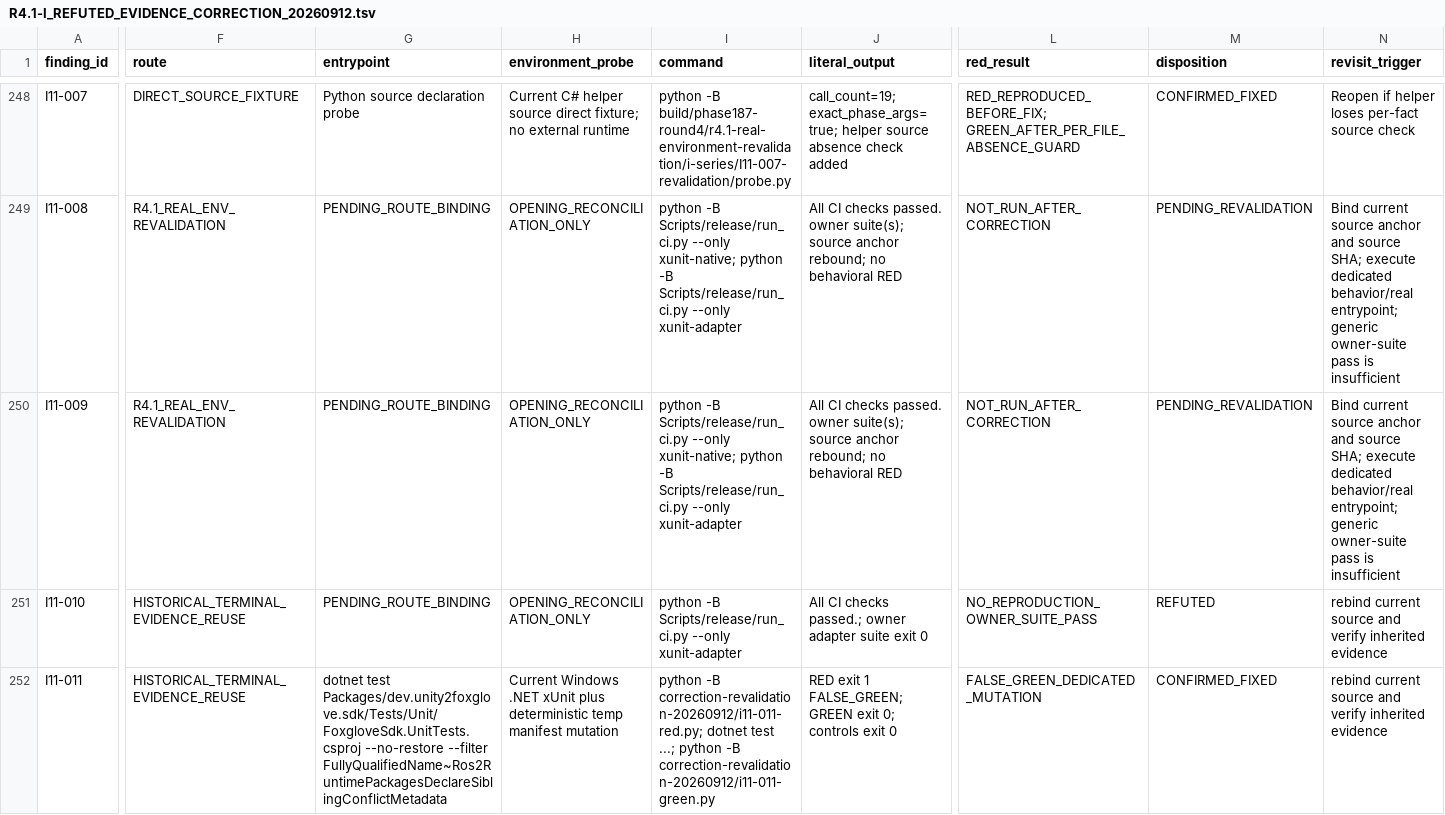
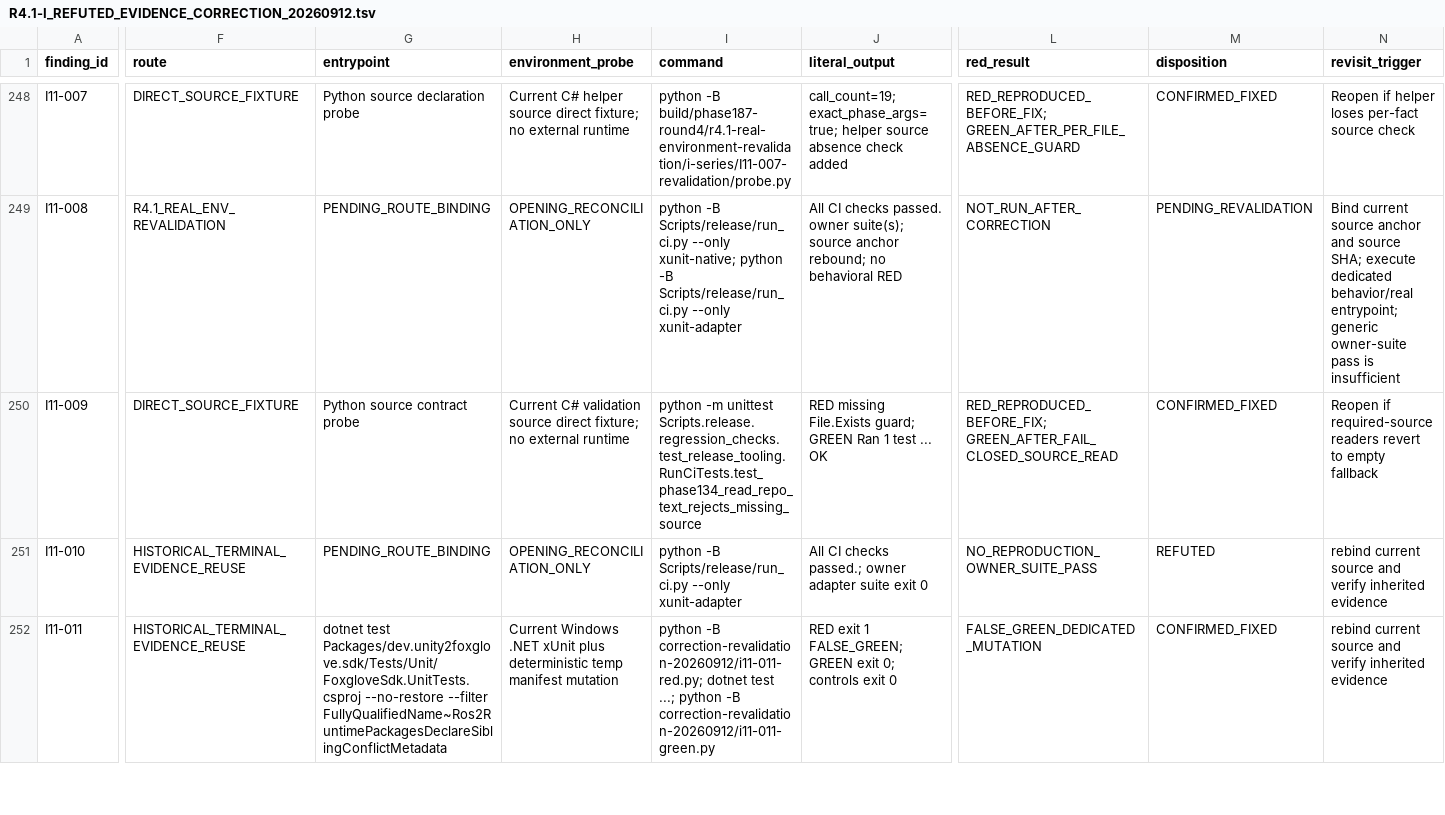
Before and after one commit to JianbinLiu-CFLab/unity-foxglove-sdk, a TSV file: build/phase187-round4/r4.1-real-environment-revalidation/i-series/R4.1-I_REFUTED_EVIDENCE_CORRECTION_20260912.tsv, drawn as a sheet; only a part is shown, gaps mark what is left out; the diff covers the shown part only; the diff names each change by its address in the sheet, - before the commit and + after, or states it on an @@ line.

Commit message:
fix(i11): fail closed on missing validation source

```diff
--- a/build/phase187-round4/r4.1-real-environment-revalidation/i-series/R4.1-I_REFUTED_EVIDENCE_CORRECTION_20260912.tsv
+++ b/build/phase187-round4/r4.1-real-environment-revalidation/i-series/R4.1-I_REFUTED_EVIDENCE_CORRECTION_20260912.tsv
-F250 (route): R4.1_REAL_ENV_REVALIDATION
+F250 (route): DIRECT_SOURCE_FIXTURE
-G250 (entrypoint): PENDING_ROUTE_BINDING
+G250 (entrypoint): Python source contract probe
-H250 (environment_probe): OPENING_RECONCILIATION_ONLY
+H250 (environment_probe): Current C# validation source direct fixture; no external runtime
-I250 (command): python -B Scripts/release/run_ci.py --only xunit-native; python -B Scripts/release/run_ci.py --only xunit-adapter
+I250 (command): python -m unittest Scripts.release.regression_checks.test_release_tooling.RunCiTests.test_phase134_read_repo_text_rejects_missing_source
-J250 (literal_output): All CI checks passed. owner suite(s); source anchor rebound; no behavioral RED
+J250 (literal_output): RED missing File.Exists guard; GREEN Ran 1 test ... OK
-L250 (red_result): NOT_RUN_AFTER_CORRECTION
+L250 (red_result): RED_REPRODUCED_BEFORE_FIX; GREEN_AFTER_FAIL_CLOSED_SOURCE_READ
-M250 (disposition): PENDING_REVALIDATION
+M250 (disposition): CONFIRMED_FIXED
-N250 (revisit_trigger): Bind current source anchor and source SHA; execute dedicated behavior/real entrypoint; generic owner-suite pass is insufficient
+N250 (revisit_trigger): Reopen if required-source readers revert to empty fallback
```
Also changed, not shown: 5 edited cells elsewhere in this file, 8 other files.
